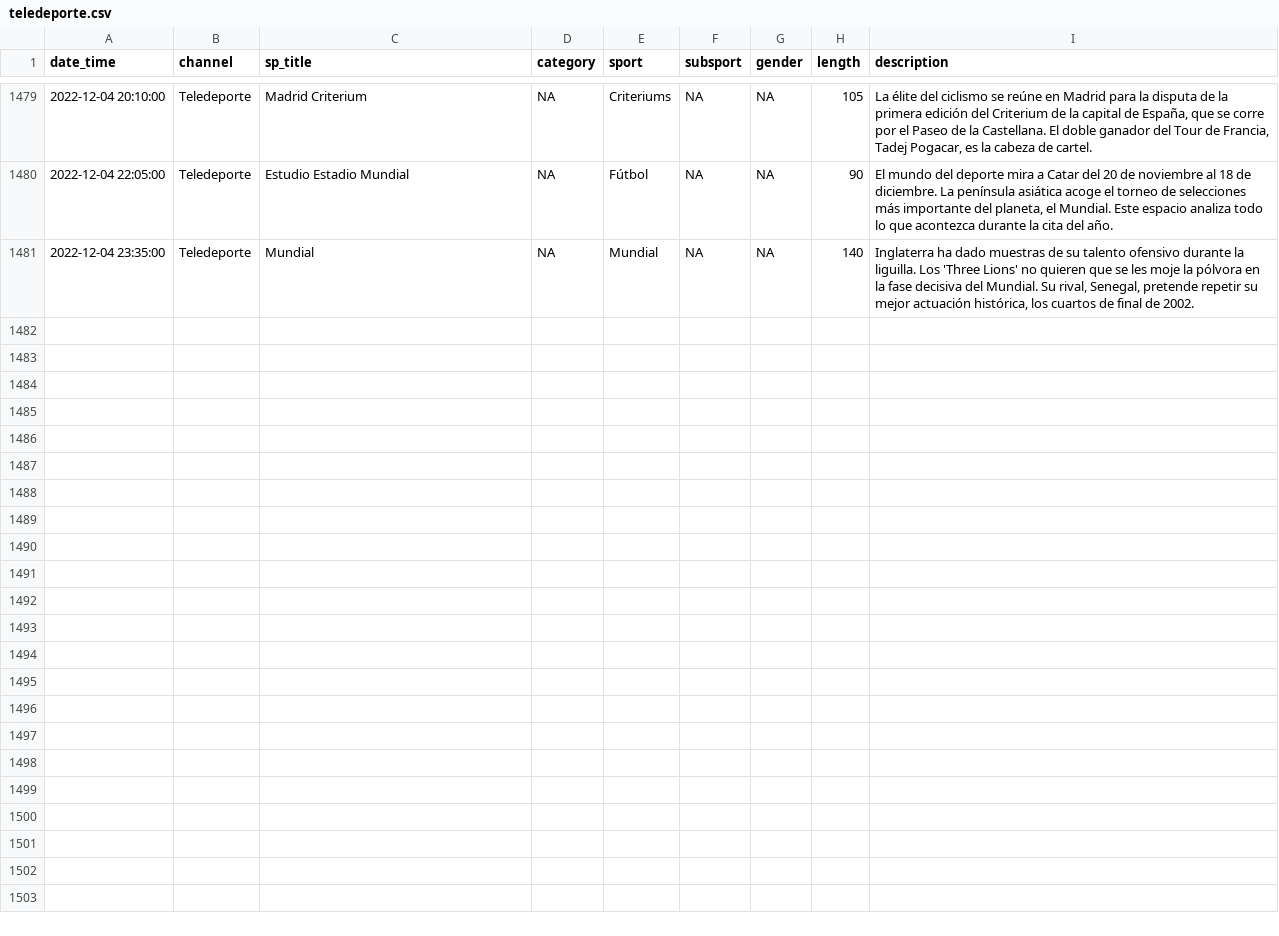
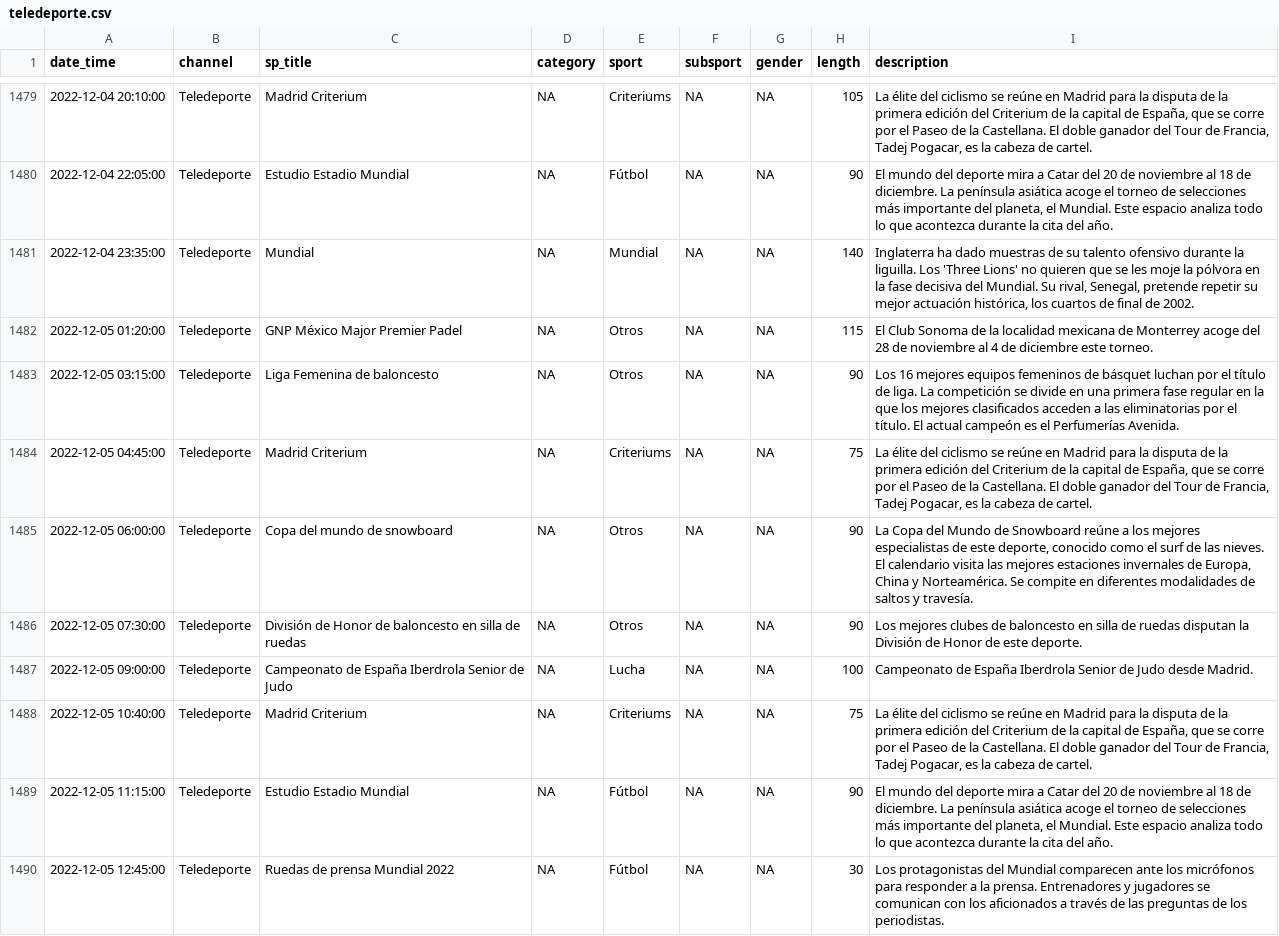
Before and after one commit to GuilleDiaz7/Automatic-Web-Scraping-of-Teledeporte, a CSV file: data/teledeporte.csv, drawn as a sheet; only a part is shown, gaps mark what is left out; the diff covers the shown part only; the diff names each change by its address in the sheet, - before the commit and + after, or states it on an @@ line.

```diff
--- a/data/teledeporte.csv
+++ b/data/teledeporte.csv
+row 1482: 2022-12-05 01:20:00 | Teledeporte | GNP México Major Premier Padel | NA | Otros | NA | NA | 115 | El Club Sonoma de la localidad mexicana de Monterrey acoge del 28 de noviembre al 4 de diciembre este torneo.
+row 1483: 2022-12-05 03:15:00 | Teledeporte | Liga Femenina de baloncesto | NA | Otros | NA | NA | 90 | Los 16 mejores equipos femeninos de básquet luchan por el título de liga. La competición se divide en una primera fase regular en la que los mejores clasificados acceden a las eliminatorias por el título. El actual campeón es el Perfumerías Avenida.
+row 1484: 2022-12-05 04:45:00 | Teledeporte | Madrid Criterium | NA | Criteriums | NA | NA | 75 | La élite del ciclismo se reúne en Madrid para la disputa de la primera edición del Criterium de la capital de España, que se corre por el Paseo de la Castellana. El doble ganador del Tour de Francia, Tadej Pogacar, es la cabeza de cartel.
+row 1485: 2022-12-05 06:00:00 | Teledeporte | Copa del mundo de snowboard | NA | Otros | NA | NA | 90 | La Copa del Mundo de Snowboard reúne a los mejores especialistas de este deporte, conocido como el surf de las nieves. El calendario visita las mejores estaciones invernales de Europa, China y Norteamérica. Se compite en diferentes modalidades de saltos y travesía.
+row 1486: 2022-12-05 07:30:00 | Teledeporte | División de Honor de baloncesto en silla de ruedas | NA | Otros | NA | NA | 90 | Los mejores clubes de baloncesto en silla de ruedas disputan la División de Honor de este deporte.
+row 1487: 2022-12-05 09:00:00 | Teledeporte | Campeonato de España Iberdrola Senior de Judo | NA | Lucha | NA | NA | 100 | Campeonato de España Iberdrola Senior de Judo desde Madrid.
+row 1488: 2022-12-05 10:40:00 | Teledeporte | Madrid Criterium | NA | Criteriums | NA | NA | 75 | La élite del ciclismo se reúne en Madrid para la disputa de la primera edición del Criterium de la capital de España, que se corre por el Paseo de la Castellana. El doble ganador del Tour de Francia, Tadej Pogacar, es la cabeza de cartel.
+row 1489: 2022-12-05 11:15:00 | Teledeporte | Estudio Estadio Mundial | NA | Fútbol | NA | NA | 90 | El mundo del deporte mira a Catar del 20 de noviembre al 18 de diciembre. La península asiática acoge el torneo de selecciones más importante del planeta, el Mundial. Este espacio analiza todo lo que acontezca durante la cita del año.
+row 1490: 2022-12-05 12:45:00 | Teledeporte | Ruedas de prensa Mundial 2022 | NA | Fútbol | NA | NA | 30 | Los protagonistas del Mundial comparecen ante los micrófonos para responder a la prensa. Entrenadores y jugadores se comunican con los aficionados a través de las preguntas de los periodistas.
```
Also changed, not shown: 8 added rows elsewhere in this file.
